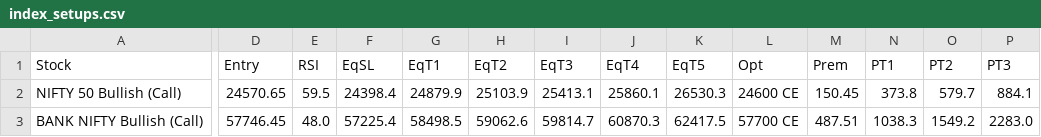
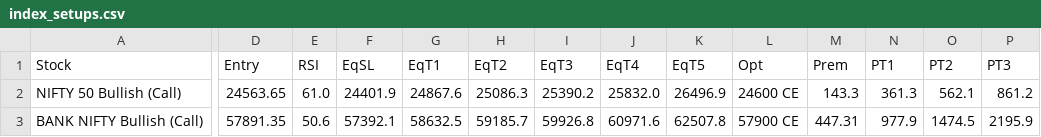
Before and after one commit to spy15007-arch/ists---terminal, a CSV file: index_setups.csv, drawn as a sheet; only a part is shown, gaps mark what is left out; the diff names each change by its address in the sheet, - before the commit and + after, or states it on an @@ line.

```diff
--- a/index_setups.csv
+++ b/index_setups.csv
-D2 (Entry): 24570.65
+D2 (Entry): 24563.65
-E2 (RSI): 59.5
+E2 (RSI): 61.0
-F2 (EqSL): 24398.4
+F2 (EqSL): 24401.9
-G2 (EqT1): 24879.9
+G2 (EqT1): 24867.6
-H2 (EqT2): 25103.9
+H2 (EqT2): 25086.3
-I2 (EqT3): 25413.1
+I2 (EqT3): 25390.2
-J2 (EqT4): 25860.1
+J2 (EqT4): 25832.0
-K2 (EqT5): 26530.3
+K2 (EqT5): 26496.9
-M2 (Prem): 150.45
+M2 (Prem): 143.3
-N2 (PT1): 373.8
+N2 (PT1): 361.3
-O2 (PT2): 579.7
+O2 (PT2): 562.1
-P2 (PT3): 884.1
+P2 (PT3): 861.2
-D3 (Entry): 57746.45
+D3 (Entry): 57891.35
-E3 (RSI): 48.0
+E3 (RSI): 50.6
-F3 (EqSL): 57225.4
+F3 (EqSL): 57392.1
-G3 (EqT1): 58498.5
+G3 (EqT1): 58632.5
-H3 (EqT2): 59062.6
+H3 (EqT2): 59185.7
-I3 (EqT3): 59814.7
+I3 (EqT3): 59926.8
-J3 (EqT4): 60870.3
+J3 (EqT4): 60971.6
-K3 (EqT5): 62417.5
+K3 (EqT5): 62507.8
-L3 (Opt): 57700 CE
+L3 (Opt): 57900 CE
-M3 (Prem): 487.51
+M3 (Prem): 447.31
-N3 (PT1): 1038.3
+N3 (PT1): 977.9
-O3 (PT2): 1549.2
+O3 (PT2): 1474.5
-P3 (PT3): 2283.0
+P3 (PT3): 2195.9
```
Also changed, not shown: all_setups.csv, 4 other files.
